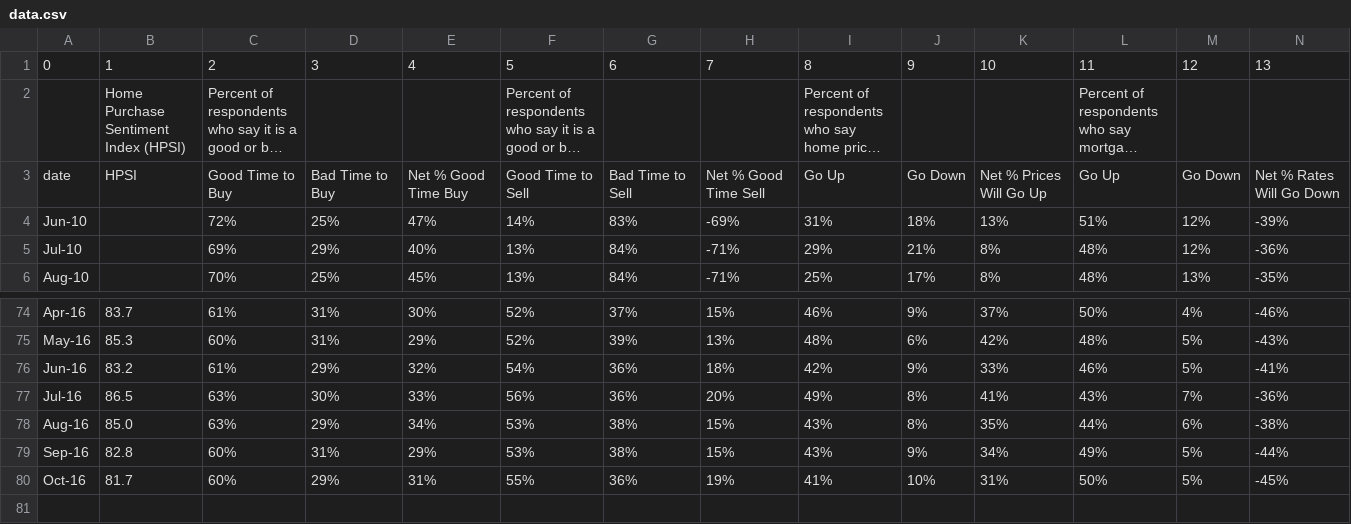
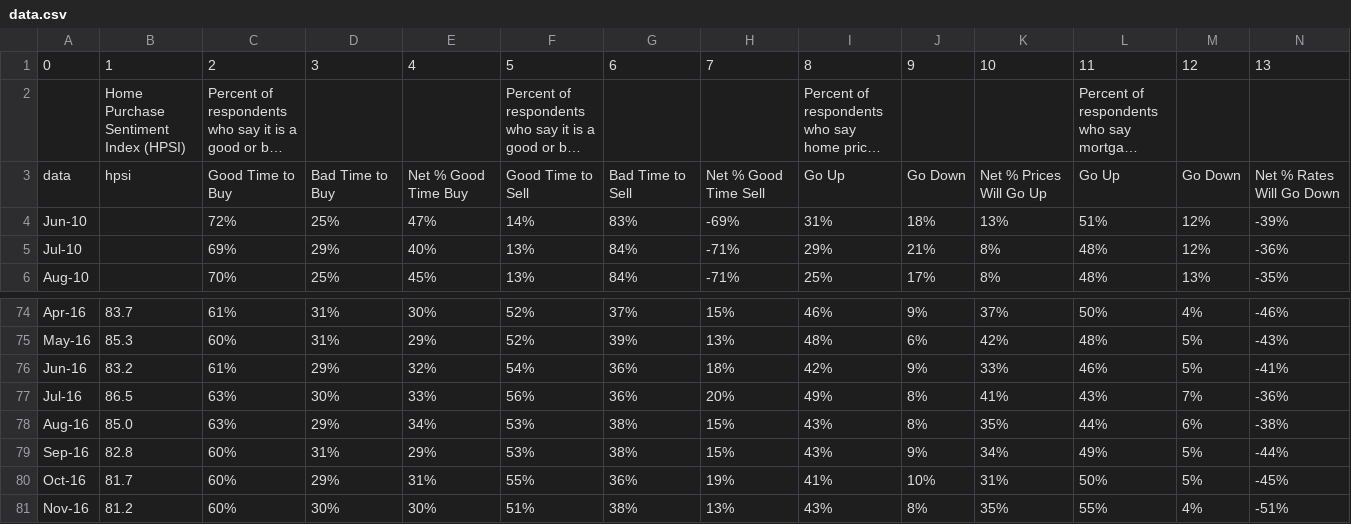
Before and after one commit to pbogden/pbogden.github.io, a CSV file: fm/hpsi/5/data.csv, drawn as a sheet; only a part is shown, gaps mark what is left out; long unchanged cells end in …; rows hold the shown columns only; the diff names each change by its address in the sheet, - before the commit and + after, or states it on an @@ line.

```diff
--- a/fm/hpsi/5/data.csv
+++ b/fm/hpsi/5/data.csv
-A3: date
+A3: data
-B3: HPSI
+B3: hpsi
+row 81: Nov-16 | 81.2 | 60% | 30% | 30% | 51% | 38% | 13% | 43% | 8% | 35% | 55% | 4% | -51%
```
Also changed, not shown: 1 other file.
